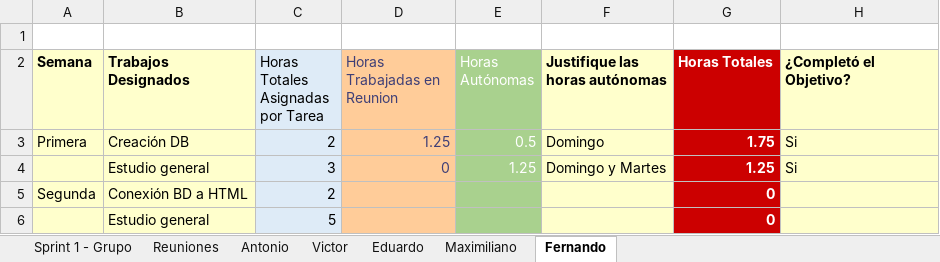
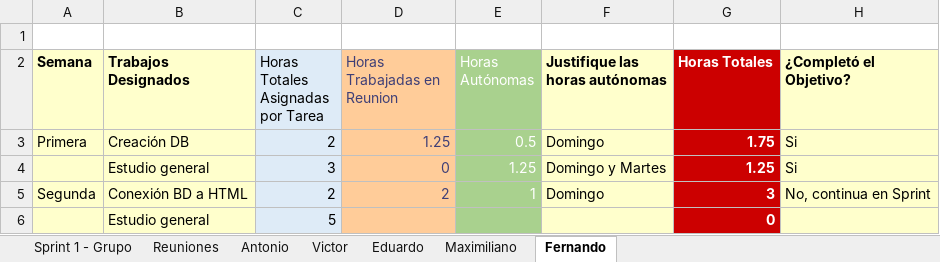
Before and after one commit to DarAkus1420/FCUD, an Excel workbook: Documentos/Sprints.xlsx, sheet Fernando, drawn as a sheet; values as stored, in another font and other column widths than the file's, no borders; table styles not drawn; the diff names each change by its address in the sheet, - before the commit and + after, or states it on an @@ line.

Commit message:
Actualizadas las horas de trabajo

```diff
--- a/Documentos/Sprints.xlsx (sheet Fernando)
+++ b/Documentos/Sprints.xlsx (sheet Fernando)
-D5 (Horas Trabajadas en Reunion): (empty)
+D5 (Horas Trabajadas en Reunion): 2
-E5 (Horas Autónomas): (empty)
+E5 (Horas Autónomas): 1
-F5 (Justifique las horas autónomas): (empty)
+F5 (Justifique las horas autónomas): Domingo
-G5 (Horas Totales): 0
+G5 (Horas Totales): 3
-H5 (¿Completó el Objetivo?): (empty)
+H5 (¿Completó el Objetivo?): No, continua en Sprint
```
Also changed, not shown: sheet Sprint 1 - Grupo, sheet Antonio, sheet Maximiliano, charts or pictures.
